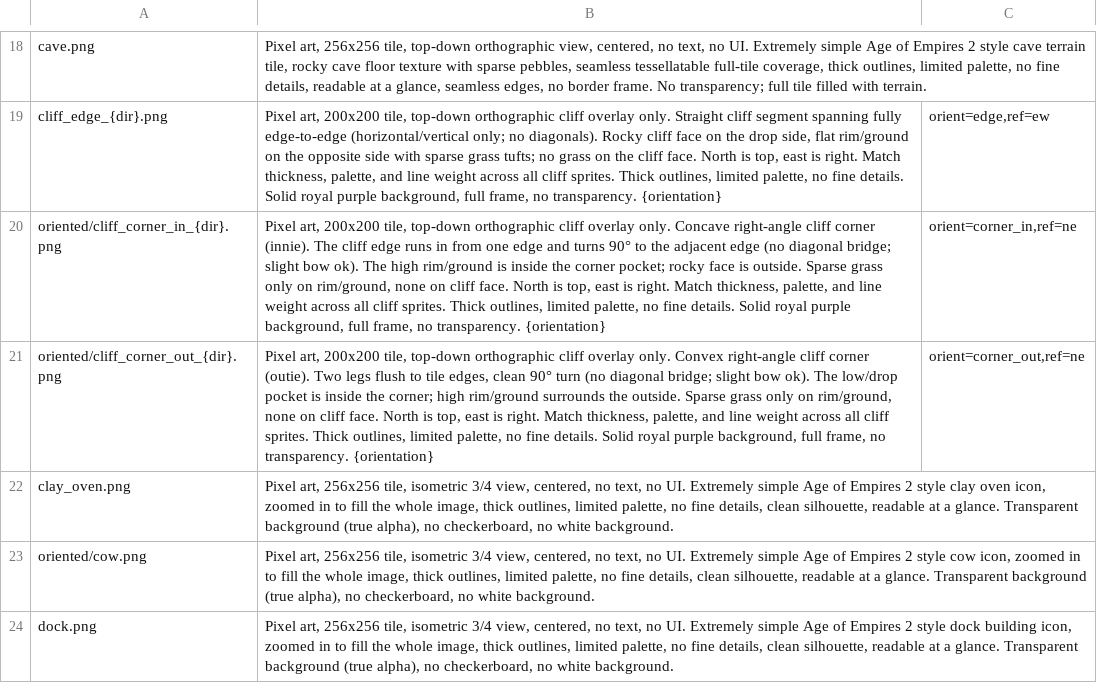
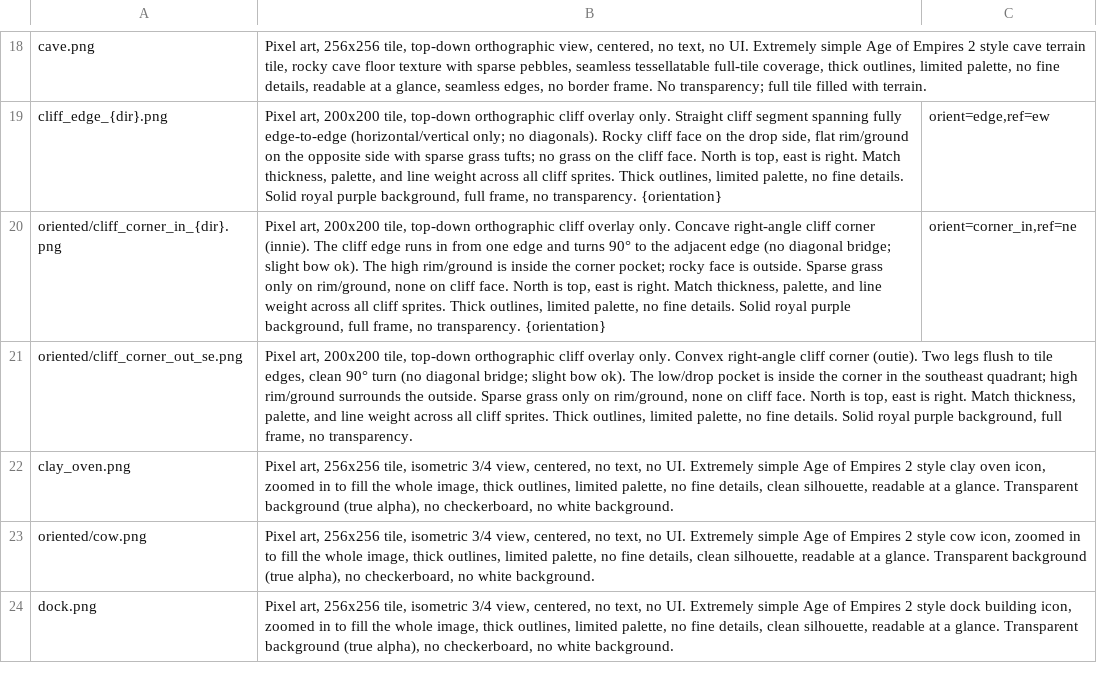
Before and after one commit to Metta-AI/tribal-village, a TSV file: data/prompts/assets.tsv, drawn as a sheet; only a part is shown, gaps mark what is left out; removed rows and columns are numbered as before the commit, all else as after; the diff names each change by its address in the sheet, - before the commit and + after, or states it on an @@ line.

Commit message:
Simplify out corner prompt generation

```diff
--- a/data/prompts/assets.tsv
+++ b/data/prompts/assets.tsv
-row 21: oriented/cliff_corner_out_{dir}.png | Pixel art, 200x200 tile, top-down orthographic cliff overlay only. Convex right-angle cliff corner (outie). Two legs flush to tile edges, clean 90° turn (no diagonal bridge; slight bow ok). The low/drop pocket is inside the corner; high rim/ground surrounds the outside. Sparse grass only on rim/ground, none on cliff face. North is top, east is right. Match thickness, palette, and line weight across all cliff sprites. Thick outlines, limited palette, no fine details. Solid royal purple background, full frame, no transparency. {orientation} | orient=corner_out,ref=ne
+row 21: oriented/cliff_corner_out_se.png | Pixel art, 200x200 tile, top-down orthographic cliff overlay only. Convex right-angle cliff corner (outie). Two legs flush to tile edges, clean 90° turn (no diagonal bridge; slight bow ok). The low/drop pocket is inside the corner in the southeast quadrant; high rim/ground surrounds the outside. Sparse grass only on rim/ground, none on cliff face. North is top, east is right. Match thickness, palette, and line weight across all cliff sprites. Thick outlines, limited palette, no fine details. Solid royal purple background, full frame, no transparency.
```
Also changed, not shown: 1 other file.
